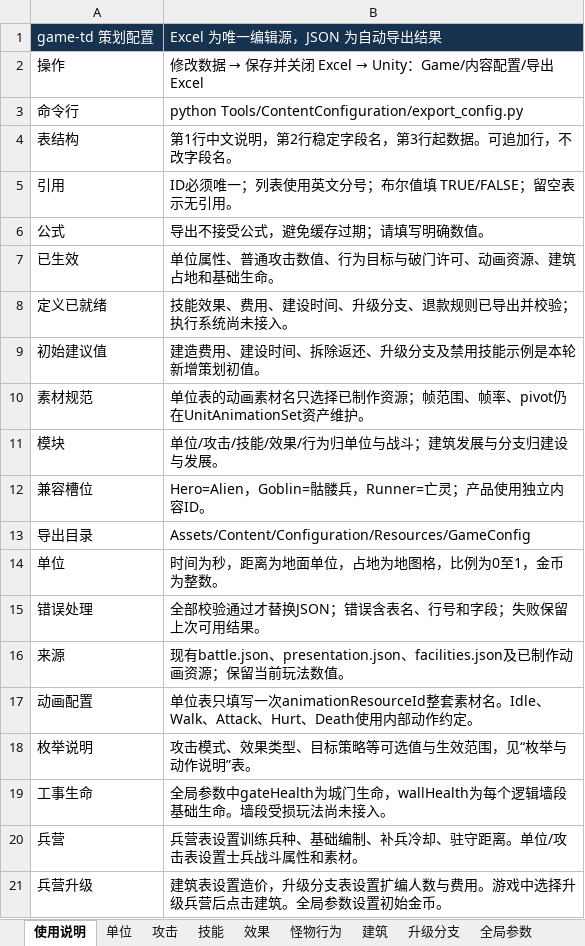
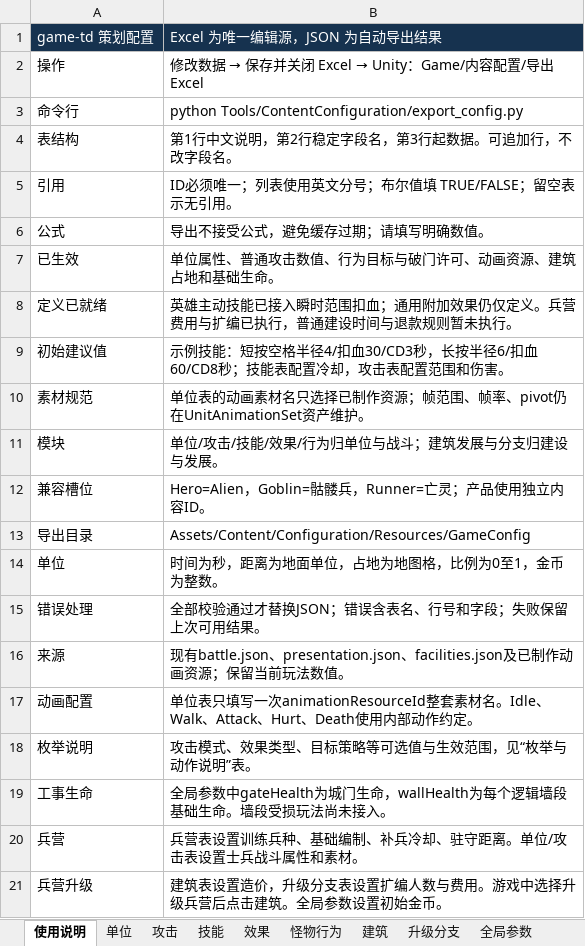
Before and after one commit to cactusgame/game-td, an Excel workbook: Config/GameContent.xlsx, sheet 使用说明, drawn as a sheet; values as stored, in another font and other column widths than the file's, no borders; the diff names each change by its address in the sheet, - before the commit and + after, or states it on an @@ line.

```diff
--- a/Config/GameContent.xlsx (sheet 使用说明)
+++ b/Config/GameContent.xlsx (sheet 使用说明)
-B8: 技能效果、费用、建设时间、升级分支、退款规则已导出并校验；执行系统尚未接入。
+B8: 英雄主动技能已接入瞬时范围扣血；通用附加效果仍仅定义。兵营费用与扩编已执行，普通建设时间与退款规则暂未执行。
-B9: 建造费用、建设时间、拆除返还、升级分支及禁用技能示例是本轮新增策划初值。
+B9: 示例技能：短按空格半径4/扣血30/CD3秒，长按半径6/扣血60/CD8秒；技能表配置冷却，攻击表配置范围和伤害。
```
Also changed, not shown: sheet 全局参数, sheet 攻击, sheet 技能, sheet 单位, 51 other files.
